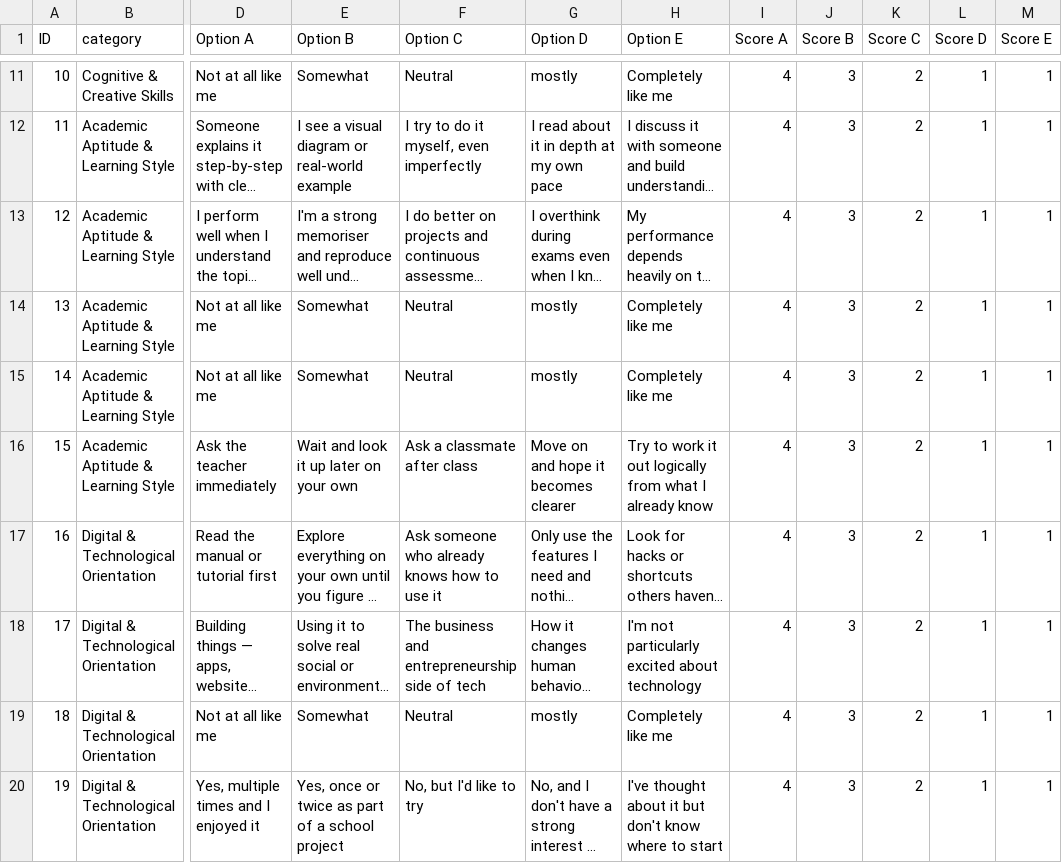
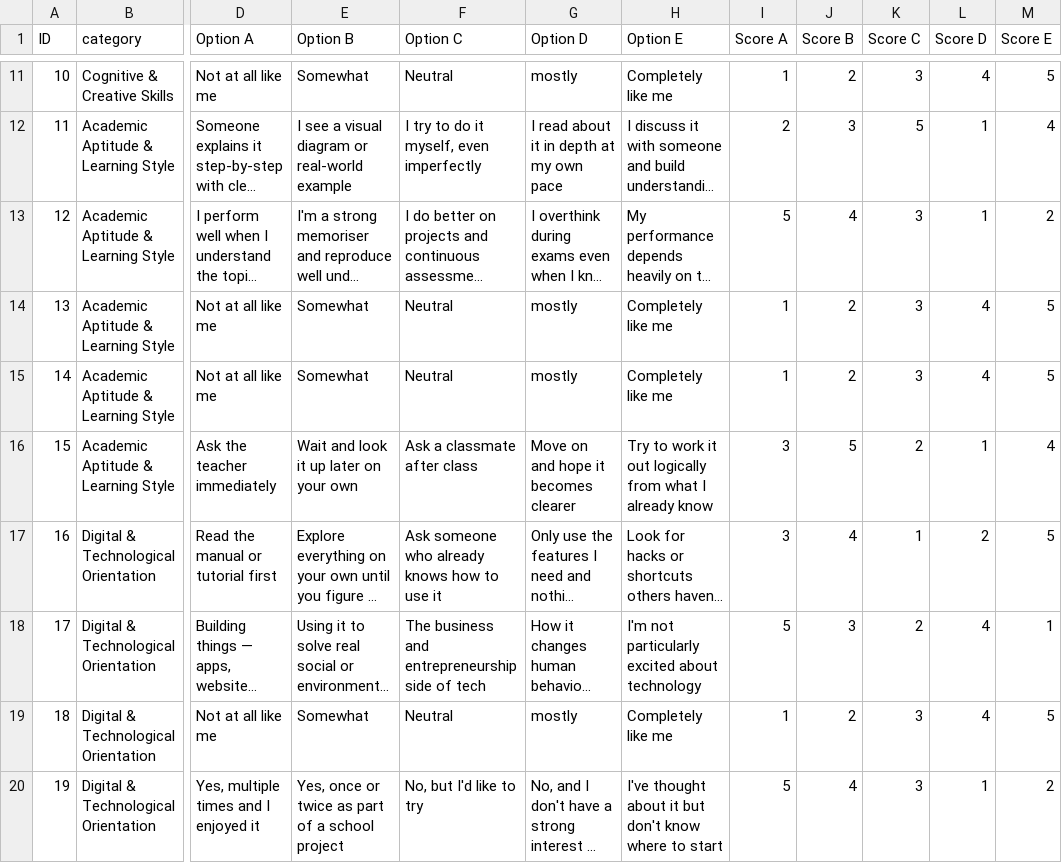
Before and after one commit to vishnukarthik-vvk/bizvidya-intern, a CSV file: frontend/public/mcq_questions.csv, drawn as a sheet; only a part is shown, gaps mark what is left out; long unchanged cells end in …; the diff covers the shown part only; the diff names each change by its address in the sheet, - before the commit and + after, or states it on an @@ line.

```diff
--- a/frontend/public/mcq_questions.csv
+++ b/frontend/public/mcq_questions.csv
-I11 (Score A): 4
+I11 (Score A): 1
-J11 (Score B): 3
+J11 (Score B): 2
-K11 (Score C): 2
+K11 (Score C): 3
-L11 (Score D): 1
+L11 (Score D): 4
-M11 (Score E): 1
+M11 (Score E): 5
-I12 (Score A): 4
+I12 (Score A): 2
-K12 (Score C): 2
+K12 (Score C): 5
-M12 (Score E): 1
+M12 (Score E): 4
-I13 (Score A): 4
+I13 (Score A): 5
-J13 (Score B): 3
+J13 (Score B): 4
-K13:K15 (Score C): 2
+K13:K15 (Score C): 3
-M13 (Score E): 1
+M13 (Score E): 2
-I14:I15 (Score A): 4
+I14:I15 (Score A): 1
-J14:J15 (Score B): 3
+J14:J15 (Score B): 2
-L14:L15 (Score D): 1
+L14:L15 (Score D): 4
-M14:M15 (Score E): 1
+M14:M15 (Score E): 5
-I16:I17 (Score A): 4
+I16:I17 (Score A): 3
-J16 (Score B): 3
+J16 (Score B): 5
-M16 (Score E): 1
+M16 (Score E): 4
-J17 (Score B): 3
+J17 (Score B): 4
-K17 (Score C): 2
+K17 (Score C): 1
-L17 (Score D): 1
+L17 (Score D): 2
-M17 (Score E): 1
+M17 (Score E): 5
-I18 (Score A): 4
+I18 (Score A): 5
-L18:L19 (Score D): 1
+L18:L19 (Score D): 4
-I19 (Score A): 4
+I19 (Score A): 1
-J19 (Score B): 3
+J19 (Score B): 2
-K19:K20 (Score C): 2
+K19:K20 (Score C): 3
-M19 (Score E): 1
+M19 (Score E): 5
-I20 (Score A): 4
+I20 (Score A): 5
-J20 (Score B): 3
+J20 (Score B): 4
-M20 (Score E): 1
+M20 (Score E): 2
```
Also changed, not shown: 158 edited cells elsewhere in this file, 6 other files.
